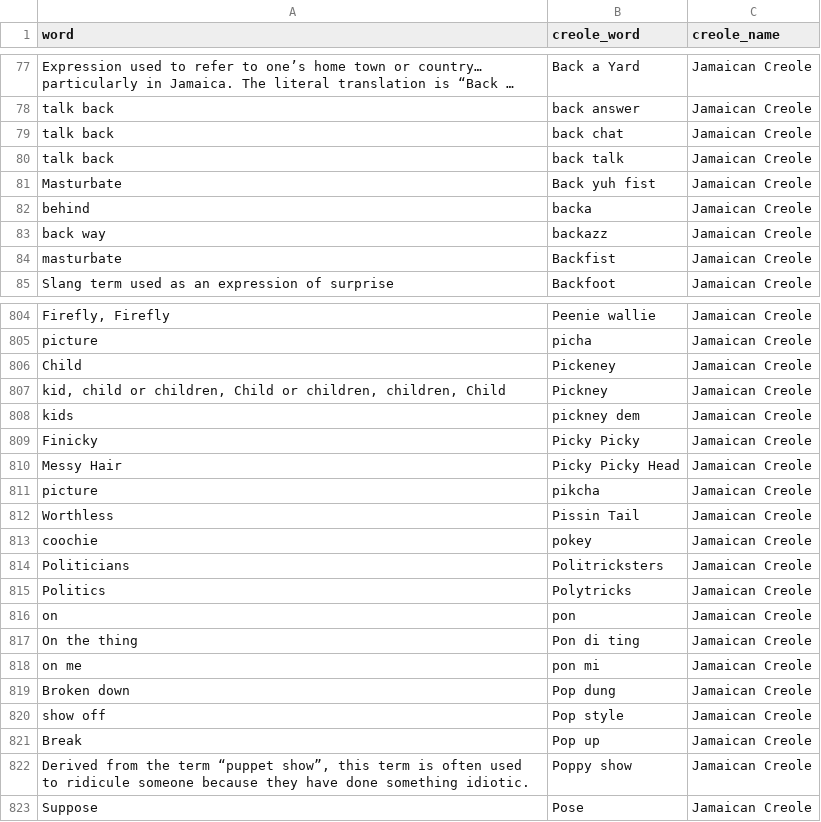
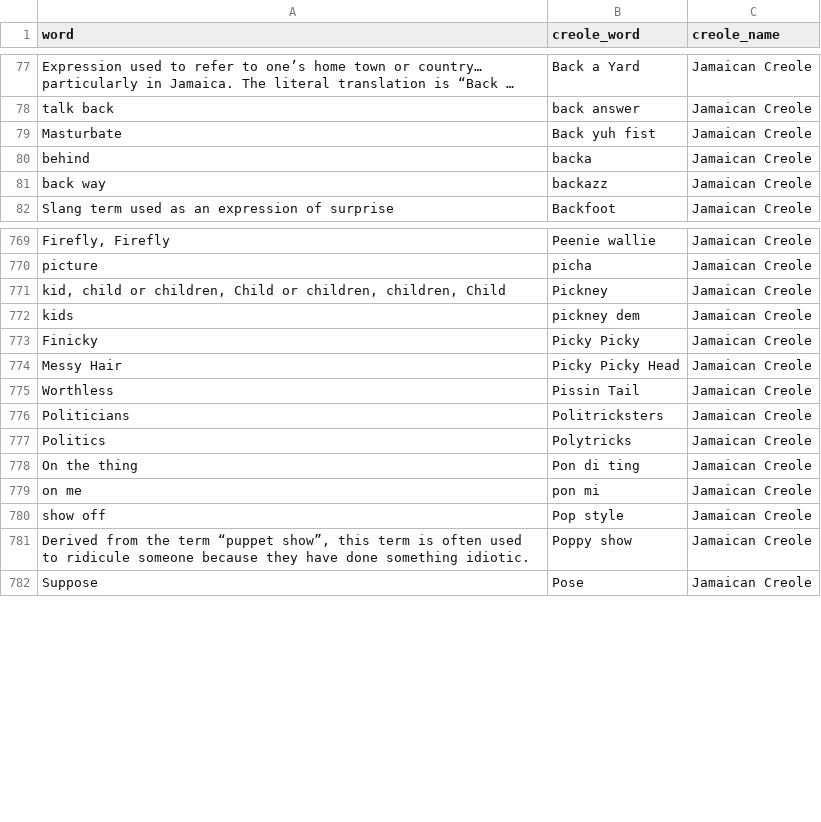
Before and after one commit to Jeremys11/CreoleDictionaryMap, a CSV file: Storage/dictionaries/Jamaican Creole.csv, drawn as a sheet; only a part is shown, gaps mark what is left out; long unchanged cells end in …; the diff covers the shown part only; the diff names each change by its address in the sheet, - before the commit and + after, or states it on an @@ line.

```diff
--- a/Storage/dictionaries/Jamaican Creole.csv
+++ b/Storage/dictionaries/Jamaican Creole.csv
-row 79: talk back | back chat | Jamaican Creole
-row 80: talk back | back talk | Jamaican Creole
-row 84: masturbate | Backfist | Jamaican Creole
-row 806: Child | Pickeney | Jamaican Creole
-row 811: picture | pikcha | Jamaican Creole
-row 813: coochie | pokey | Jamaican Creole
-row 816: on | pon | Jamaican Creole
-row 819: Broken down | Pop dung | Jamaican Creole
-row 821: Break | Pop up | Jamaican Creole
```
Also changed, not shown: 45 removed rows elsewhere in this file, Storage/dictionaries/Excelmartinique.csv, Storage/dictionaries/nigeria.csv, 4 other files.
